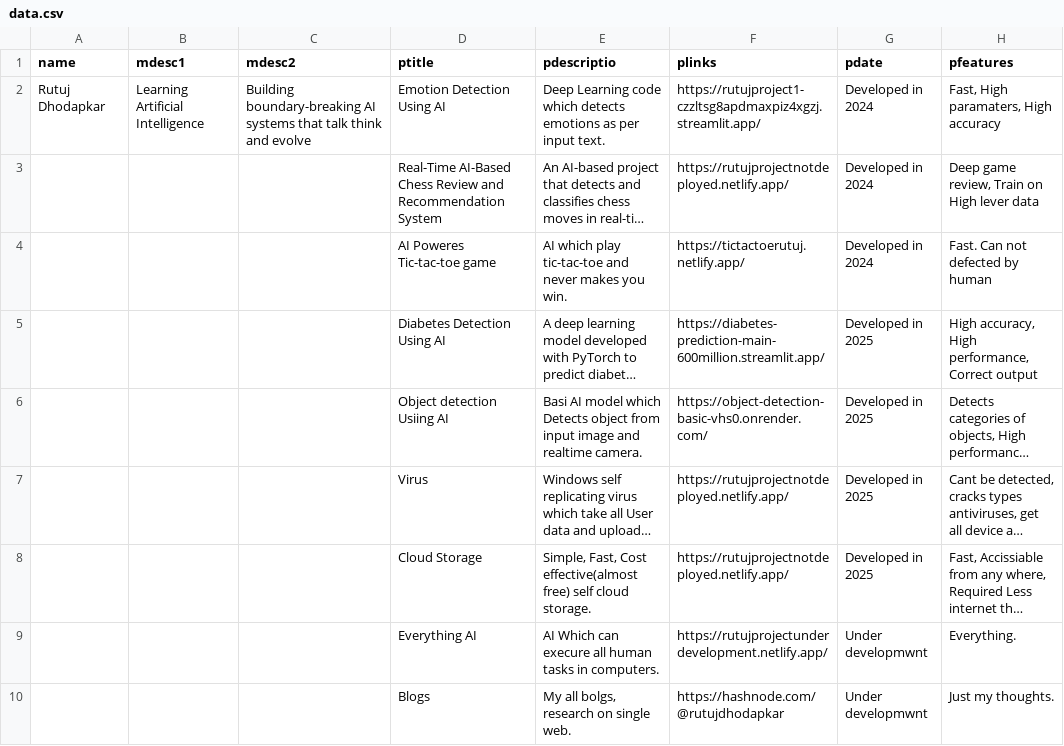
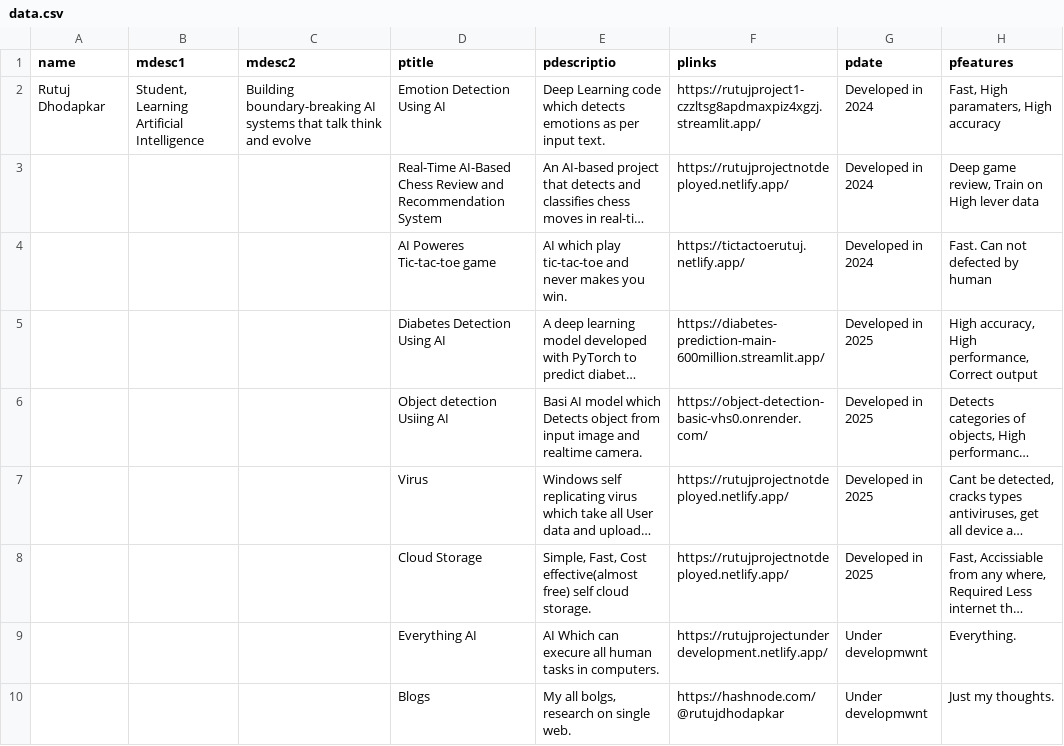
Before and after one commit to rutujdhodapkar/Profile, a CSV file: data.csv, drawn as a sheet; only a part is shown; long unchanged cells end in …; the diff names each change by its address in the sheet, - before the commit and + after, or states it on an @@ line.

```diff
--- a/data.csv
+++ b/data.csv
-B2 (mdesc1): Learning Artificial Intelligence
+B2 (mdesc1): Student, Learning Artificial Intelligence
```
Also changed, not shown: 7 other files.
